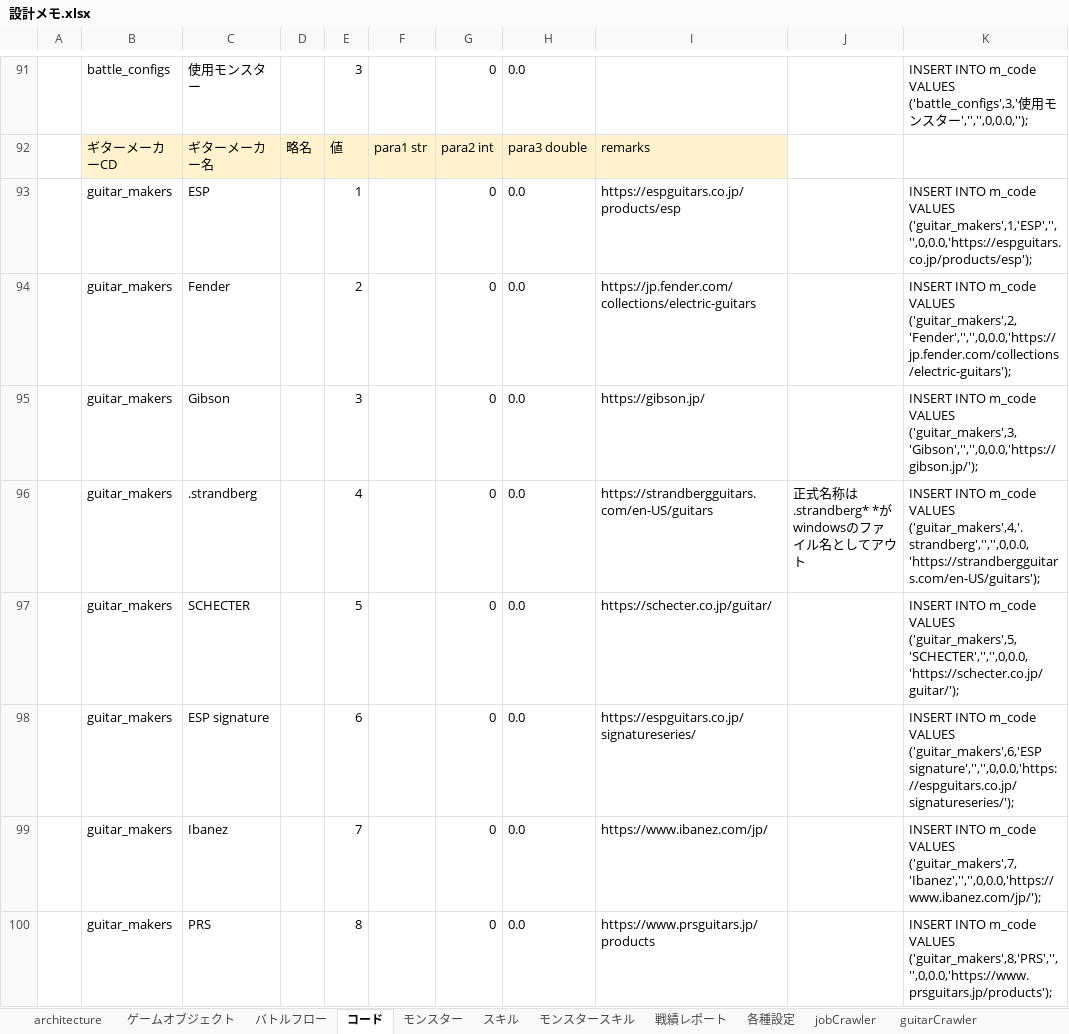
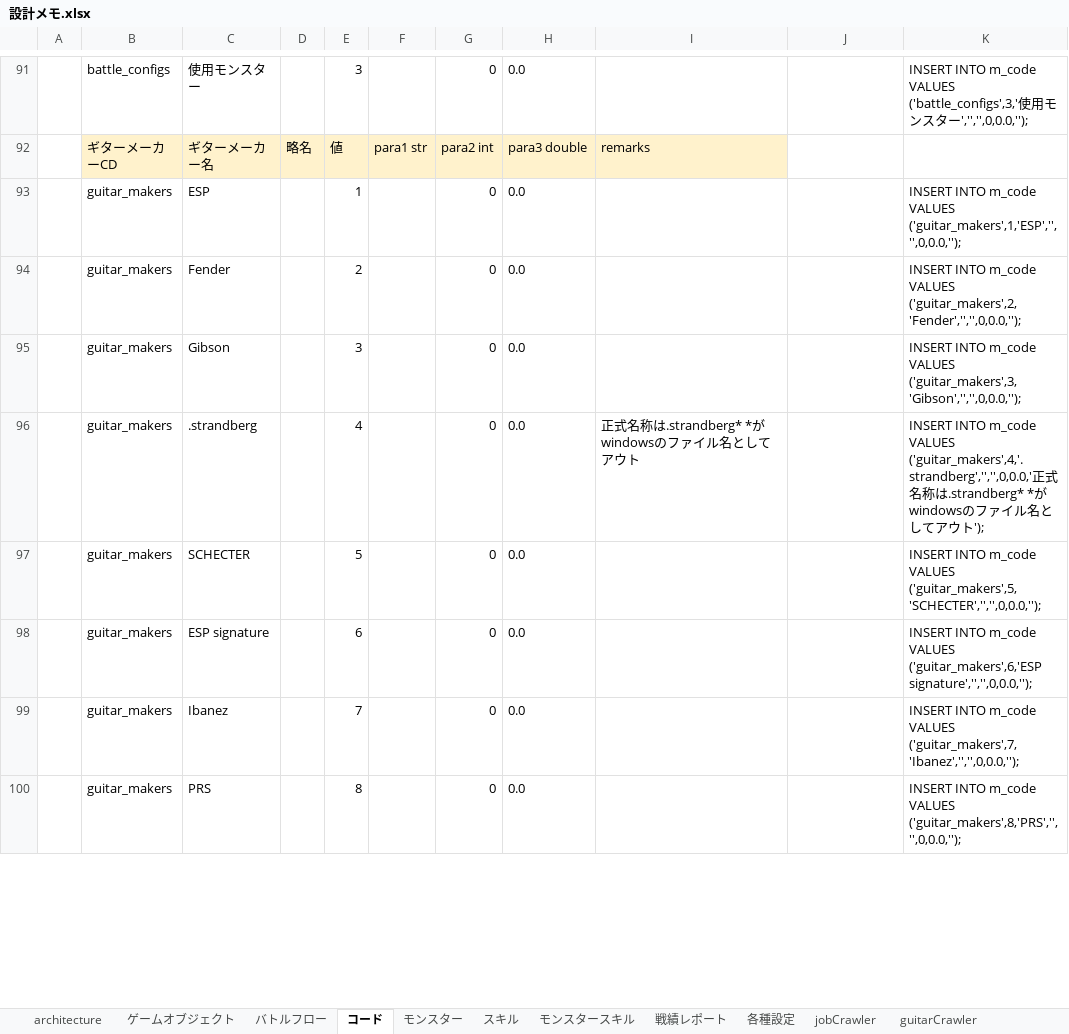
Before and after one commit to kazGear/portfolio, an Excel workbook: _docs/設計メモ.xlsx, sheet コード, drawn as a sheet; only a part is shown, gaps mark what is left out; values as stored, in another font and other column widths than the file's, no borders; the diff covers the shown part only; the diff names each change by its address in the sheet, - before the commit and + after, or states it on an @@ line.

Commit message:
guitar B.C.Rich 追加

```diff
--- a/_docs/設計メモ.xlsx (sheet コード)
+++ b/_docs/設計メモ.xlsx (sheet コード)
-I93: https://espguitars.co.jp/products/esp
+I93: (empty)
-K93: …m_code VALUES ('guitar_makers',1,'ESP','','',0,0.0,'https://espguitars.co.jp/products/esp');
+K93: …m_code VALUES ('guitar_makers',1,'ESP','','',0,0.0,'');
-I94: https://jp.fender.com/collections/electric-guitars
+I94: (empty)
-K94: …m_code VALUES ('guitar_makers',2,'Fender','','',0,0.0,'https://jp.fender.com/collections/electric-guitars');
+K94: …m_code VALUES ('guitar_makers',2,'Fender','','',0,0.0,'');
-I95: https://gibson.jp/
+I95: (empty)
-K95: …m_code VALUES ('guitar_makers',3,'Gibson','','',0,0.0,'https://gibson.jp/');
+K95: …m_code VALUES ('guitar_makers',3,'Gibson','','',0,0.0,'');
-I96: https://strandbergguitars.com/en-US/guitars
+I96: 正式名称は.strandberg* *がwindowsのファイル名としてアウト
-J96: 正式名称は.strandberg* *がwindowsのファイル名としてアウト
+J96: (empty)
-K96: …m_code VALUES ('guitar_makers',4,'.strandberg','','',0,0.0,'https://strandbergguitars.com/en-US/guitars');
+K96: …m_code VALUES ('guitar_makers',4,'.strandberg','','',0,0.0,'正式名称は.strandberg* *がwindowsのファイル名としてアウト');
-I97: https://schecter.co.jp/guitar/
+I97: (empty)
-K97: …m_code VALUES ('guitar_makers',5,'SCHECTER','','',0,0.0,'https://schecter.co.jp/guitar/');
+K97: …m_code VALUES ('guitar_makers',5,'SCHECTER','','',0,0.0,'');
-I98: https://espguitars.co.jp/signatureseries/
+I98: (empty)
-K98: …VALUES ('guitar_makers',6,'ESP signature','','',0,0.0,'https://espguitars.co.jp/signatureseries/');
+K98: …VALUES ('guitar_makers',6,'ESP signature','','',0,0.0,'');
-I99: https://www.ibanez.com/jp/
+I99: (empty)
-K99: …m_code VALUES ('guitar_makers',7,'Ibanez','','',0,0.0,'https://www.ibanez.com/jp/');
+K99: …m_code VALUES ('guitar_makers',7,'Ibanez','','',0,0.0,'');
-I100: https://www.prsguitars.jp/products
+I100: (empty)
-K100: …m_code VALUES ('guitar_makers',8,'PRS','','',0,0.0,'https://www.prsguitars.jp/products');
+K100: …m_code VALUES ('guitar_makers',8,'PRS','','',0,0.0,'');
```
Also changed, not shown: 1 added row and 26 edited cells elsewhere in this sheet, formulas that keep their value, 3 other files.
